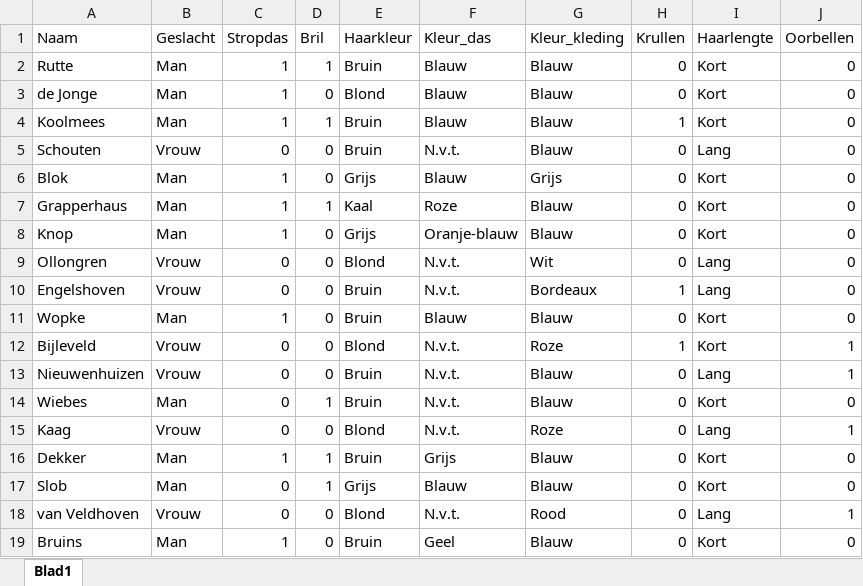
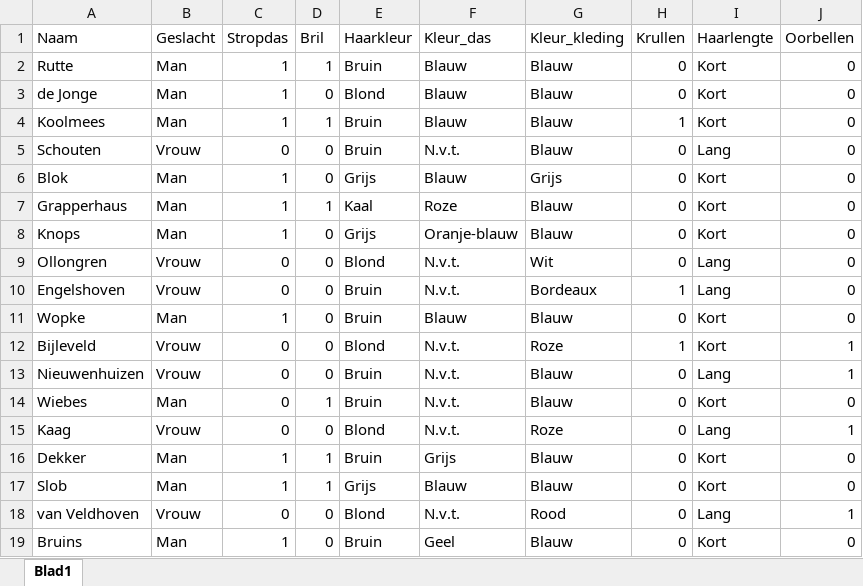
Before and after one commit to vcgorka/beslisboombouwen, an Excel workbook: Werkboek 1/dataset_wie_is_het_ministers.xlsx, sheet Blad1, drawn as a sheet; values as stored, in another font and other column widths than the file's, no borders; the diff names each change by its address in the sheet, - before the commit and + after, or states it on an @@ line.

Commit message:
Kleine foutjes in de dataset verbeterd.

```diff
--- a/Werkboek 1/dataset_wie_is_het_ministers.xlsx (sheet Blad1)
+++ b/Werkboek 1/dataset_wie_is_het_ministers.xlsx (sheet Blad1)
-A8 (Naam): Knop
+A8 (Naam): Knops
-C17 (Stropdas): 0
+C17 (Stropdas): 1
```
Also changed, not shown: 2 other files.
